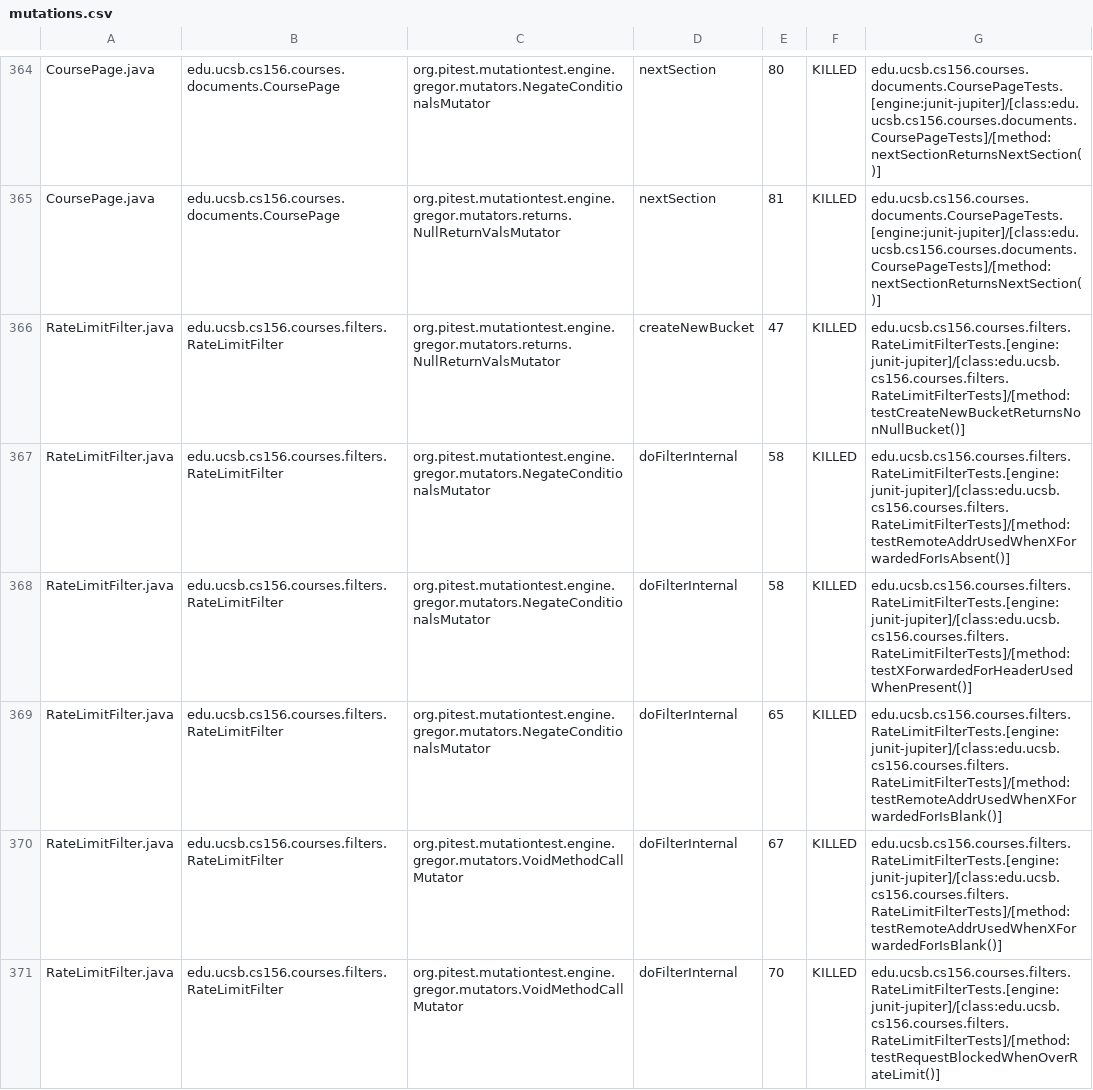
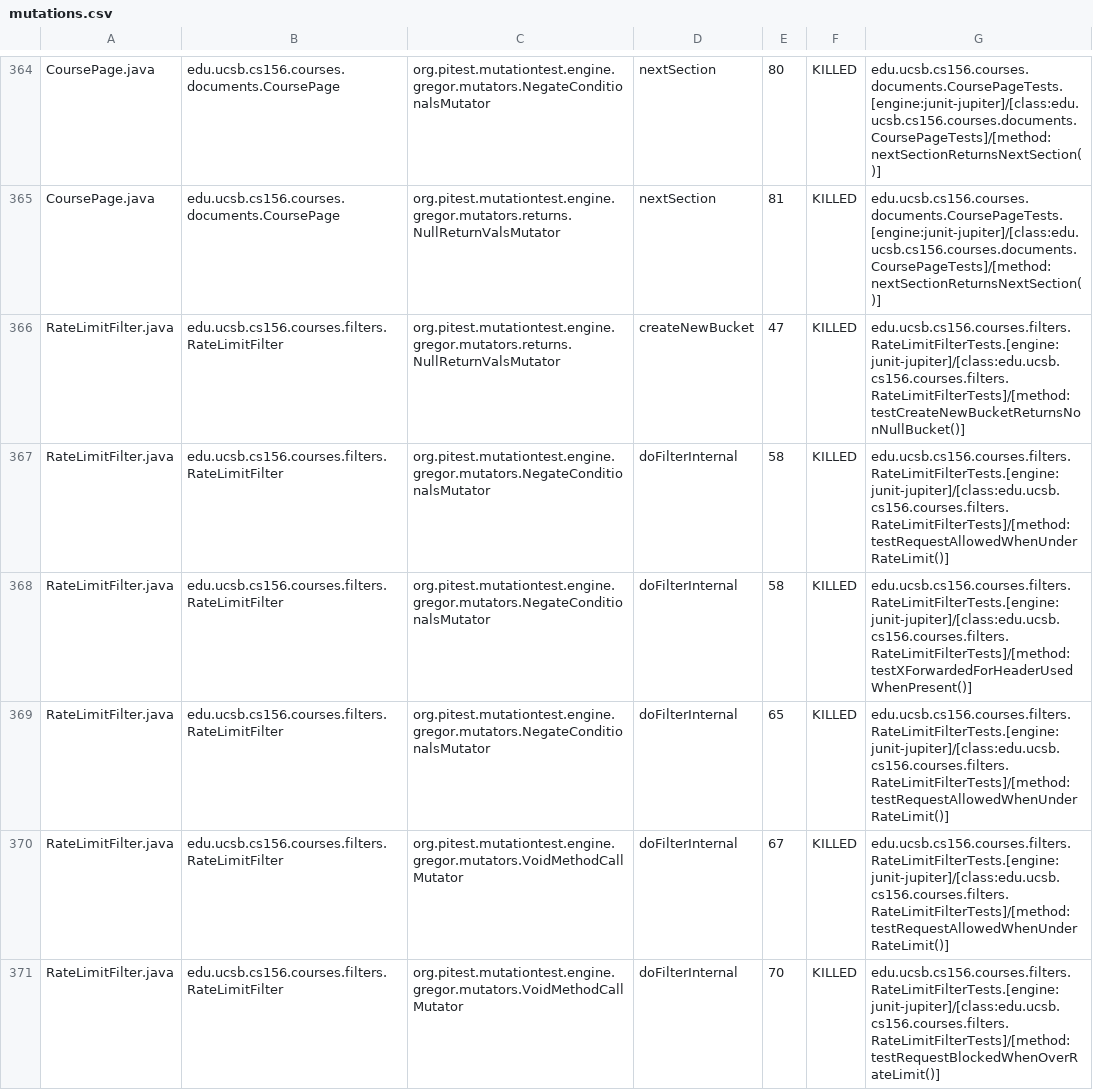
Before and after one commit to ucsb-cs156/proj-courses, a CSV file: prs/331/pitest/mutations.csv, drawn as a sheet; only a part is shown, gaps mark what is left out; the diff covers the shown part only.

Commit message:
Deploying to gh-pages from @ ucsb-cs156/proj-courses@4ddd13eb85b4ff607a79630461e991718da76288 🚀

```diff
--- a/prs/331/pitest/mutations.csv
+++ b/prs/331/pitest/mutations.csv
@@ -366,6 +366,6 @@ CoursePage.java,edu.ucsb.cs156.courses.documents.CoursePage,org.pitest.mutationt
 RateLimitFilter.java,edu.ucsb.cs156.courses.filters.RateLimitFilter,org.pitest.mutationtest.engine.gregor.mutators.returns.NullReturnValsMutator,createNewBucket,47,KILLED,edu.ucsb.cs156.courses.filters.RateLimitFilterTests.[engine:junit-jupiter]/[class:edu.ucsb.cs156.courses.filters.RateLimitFilterTests]/[method:testCreateNewBucketReturnsNonNullBucket()]
-RateLimitFilter.java,edu.ucsb.cs156.courses.filters.RateLimitFilter,org.pitest.mutationtest.engine.gregor.mutators.NegateConditionalsMutator,doFilterInternal,58,KILLED,edu.ucsb.cs156.courses.filters.RateLimitFilterTests.[engine:junit-jupiter]/[class:edu.ucsb.cs156.courses.filters.RateLimitFilterTests]/[method:testRemoteAddrUsedWhenXForwardedForIsAbsent()]
+RateLimitFilter.java,edu.ucsb.cs156.courses.filters.RateLimitFilter,org.pitest.mutationtest.engine.gregor.mutators.NegateConditionalsMutator,doFilterInternal,58,KILLED,edu.ucsb.cs156.courses.filters.RateLimitFilterTests.[engine:junit-jupiter]/[class:edu.ucsb.cs156.courses.filters.RateLimitFilterTests]/[method:testRequestAllowedWhenUnderRateLimit()]
 RateLimitFilter.java,edu.ucsb.cs156.courses.filters.RateLimitFilter,org.pitest.mutationtest.engine.gregor.mutators.NegateConditionalsMutator,doFilterInternal,58,KILLED,edu.ucsb.cs156.courses.filters.RateLimitFilterTests.[engine:junit-jupiter]/[class:edu.ucsb.cs156.courses.filters.RateLimitFilterTests]/[method:testXForwardedForHeaderUsedWhenPresent()]
-RateLimitFilter.java,edu.ucsb.cs156.courses.filters.RateLimitFilter,org.pitest.mutationtest.engine.gregor.mutators.NegateConditionalsMutator,doFilterInternal,65,KILLED,edu.ucsb.cs156.courses.filters.RateLimitFilterTests.[engine:junit-jupiter]/[class:edu.ucsb.cs156.courses.filters.RateLimitFilterTests]/[method:testRemoteAddrUsedWhenXForwardedForIsBlank()]
-RateLimitFilter.java,edu.ucsb.cs156.courses.filters.RateLimitFilter,org.pitest.mutationtest.engine.gregor.mutators.VoidMethodCallMutator,doFilterInternal,67,KILLED,edu.ucsb.cs156.courses.filters.RateLimitFilterTests.[engine:junit-jupiter]/[class:edu.ucsb.cs156.courses.filters.RateLimitFilterTests]/[method:testRemoteAddrUsedWhenXForwardedForIsBlank()]
+RateLimitFilter.java,edu.ucsb.cs156.courses.filters.RateLimitFilter,org.pitest.mutationtest.engine.gregor.mutators.NegateConditionalsMutator,doFilterInternal,65,KILLED,edu.ucsb.cs156.courses.filters.RateLimitFilterTests.[engine:junit-jupiter]/[class:edu.ucsb.cs156.courses.filters.RateLimitFilterTests]/[method:testRequestAllowedWhenUnderRateLimit()]
+RateLimitFilter.java,edu.ucsb.cs156.courses.filters.RateLimitFilter,org.pitest.mutationtest.engine.gregor.mutators.VoidMethodCallMutator,doFilterInternal,67,KILLED,edu.ucsb.cs156.courses.filters.RateLimitFilterTests.[engine:junit-jupiter]/[class:edu.ucsb.cs156.courses.filters.RateLimitFilterTests]/[method:testRequestAllowedWhenUnderRateLimit()]
 RateLimitFilter.java,edu.ucsb.cs156.courses.filters.RateLimitFilter,org.pitest.mutationtest.engine.gregor.mutators.VoidMethodCallMutator,doFilterInternal,70,KILLED,edu.ucsb.cs156.courses.filters.RateLimitFilterTests.[engine:junit-jupiter]/[class:edu.ucsb.cs156.courses.filters.RateLimitFilterTests]/[method:testRequestBlockedWhenOverRateLimit()]
```
Also changed, not shown: 2 added rows, 2 removed rows and 61 edited cells elsewhere in this file, 54 other files.
